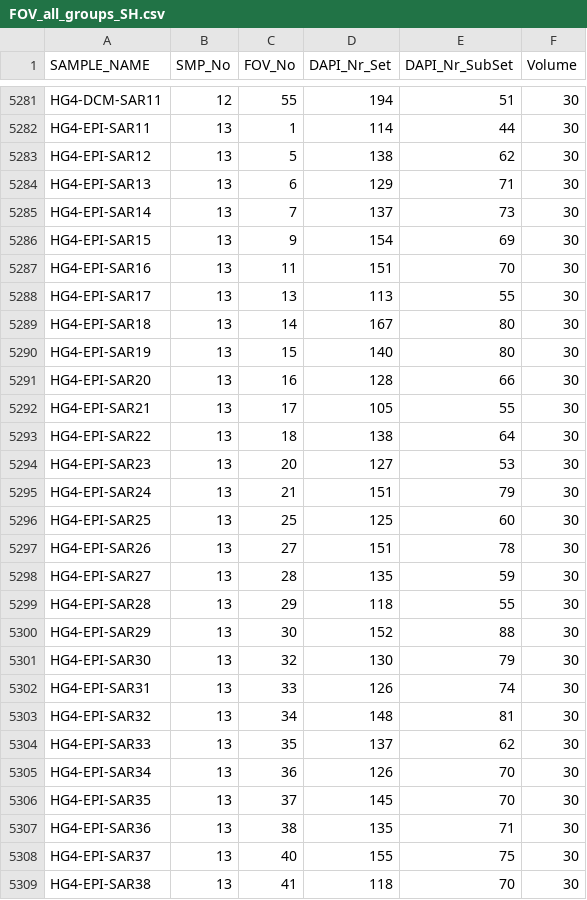
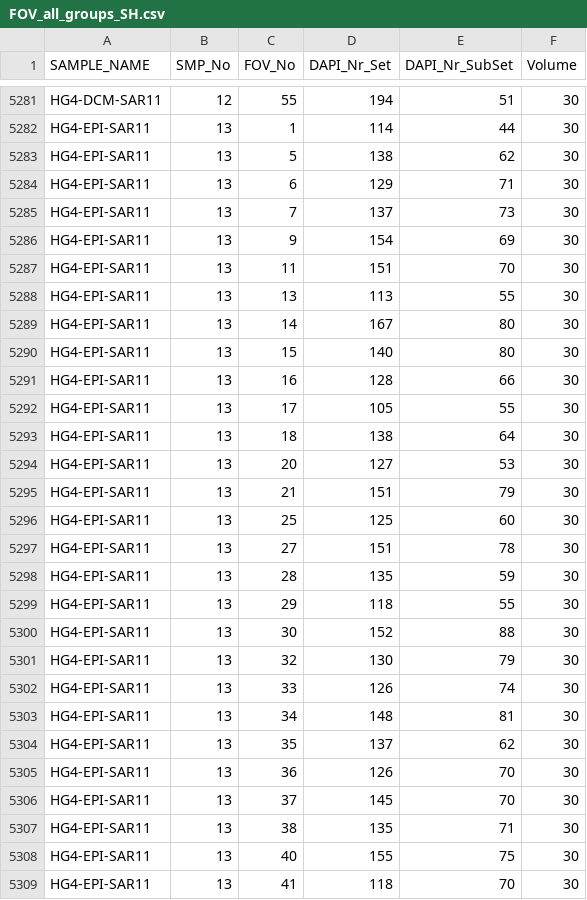
Before and after one commit to edfadeev/FramStrait-counts, a CSV file: FOV_all_groups_SH.csv, drawn as a sheet; only a part is shown, gaps mark what is left out; the diff covers the shown part only.

```diff
--- a/FOV_all_groups_SH.csv
+++ b/FOV_all_groups_SH.csv
@@ -5282,28 +5282,28 @@
 "HG4-EPI-SAR11","13","1","114","44","30"
-"HG4-EPI-SAR12","13","5","138","62","30"
-"HG4-EPI-SAR13","13","6","129","71","30"
-"HG4-EPI-SAR14","13","7","137","73","30"
-"HG4-EPI-SAR15","13","9","154","69","30"
-"HG4-EPI-SAR16","13","11","151","70","30"
-"HG4-EPI-SAR17","13","13","113","55","30"
-"HG4-EPI-SAR18","13","14","167","80","30"
-"HG4-EPI-SAR19","13","15","140","80","30"
-"HG4-EPI-SAR20","13","16","128","66","30"
-"HG4-EPI-SAR21","13","17","105","55","30"
-"HG4-EPI-SAR22","13","18","138","64","30"
-"HG4-EPI-SAR23","13","20","127","53","30"
-"HG4-EPI-SAR24","13","21","151","79","30"
-"HG4-EPI-SAR25","13","25","125","60","30"
-"HG4-EPI-SAR26","13","27","151","78","30"
-"HG4-EPI-SAR27","13","28","135","59","30"
-"HG4-EPI-SAR28","13","29","118","55","30"
-"HG4-EPI-SAR29","13","30","152","88","30"
-"HG4-EPI-SAR30","13","32","130","79","30"
-"HG4-EPI-SAR31","13","33","126","74","30"
-"HG4-EPI-SAR32","13","34","148","81","30"
-"HG4-EPI-SAR33","13","35","137","62","30"
-"HG4-EPI-SAR34","13","36","126","70","30"
-"HG4-EPI-SAR35","13","37","145","70","30"
-"HG4-EPI-SAR36","13","38","135","71","30"
-"HG4-EPI-SAR37","13","40","155","75","30"
-"HG4-EPI-SAR38","13","41","118","70","30"
+"HG4-EPI-SAR11","13","5","138","62","30"
+"HG4-EPI-SAR11","13","6","129","71","30"
+"HG4-EPI-SAR11","13","7","137","73","30"
+"HG4-EPI-SAR11","13","9","154","69","30"
+"HG4-EPI-SAR11","13","11","151","70","30"
+"HG4-EPI-SAR11","13","13","113","55","30"
+"HG4-EPI-SAR11","13","14","167","80","30"
+"HG4-EPI-SAR11","13","15","140","80","30"
+"HG4-EPI-SAR11","13","16","128","66","30"
+"HG4-EPI-SAR11","13","17","105","55","30"
+"HG4-EPI-SAR11","13","18","138","64","30"
+"HG4-EPI-SAR11","13","20","127","53","30"
+"HG4-EPI-SAR11","13","21","151","79","30"
+"HG4-EPI-SAR11","13","25","125","60","30"
+"HG4-EPI-SAR11","13","27","151","78","30"
+"HG4-EPI-SAR11","13","28","135","59","30"
+"HG4-EPI-SAR11","13","29","118","55","30"
+"HG4-EPI-SAR11","13","30","152","88","30"
+"HG4-EPI-SAR11","13","32","130","79","30"
+"HG4-EPI-SAR11","13","33","126","74","30"
+"HG4-EPI-SAR11","13","34","148","81","30"
+"HG4-EPI-SAR11","13","35","137","62","30"
+"HG4-EPI-SAR11","13","36","126","70","30"
+"HG4-EPI-SAR11","13","37","145","70","30"
+"HG4-EPI-SAR11","13","38","135","71","30"
+"HG4-EPI-SAR11","13","40","155","75","30"
+"HG4-EPI-SAR11","13","41","118","70","30"
```
Also changed, not shown: 9 edited cells elsewhere in this file, 1 other file.
